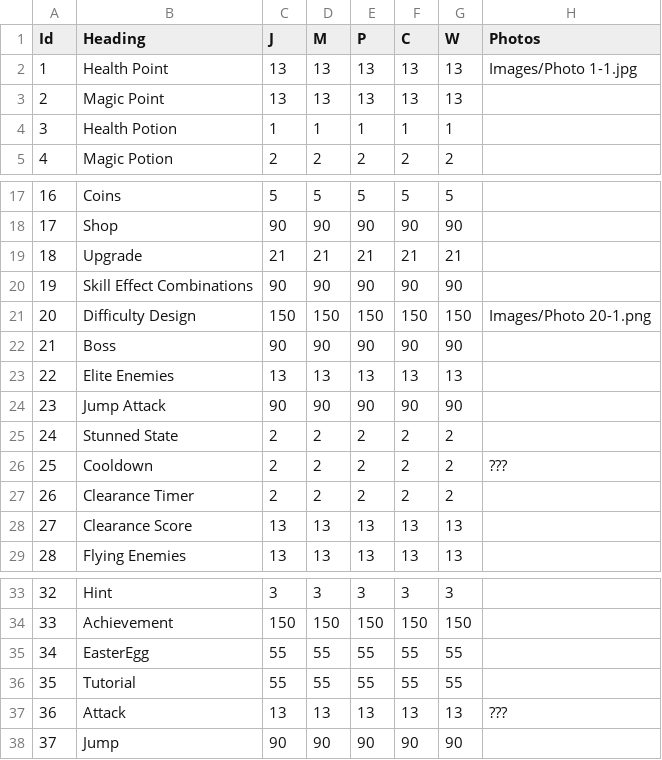
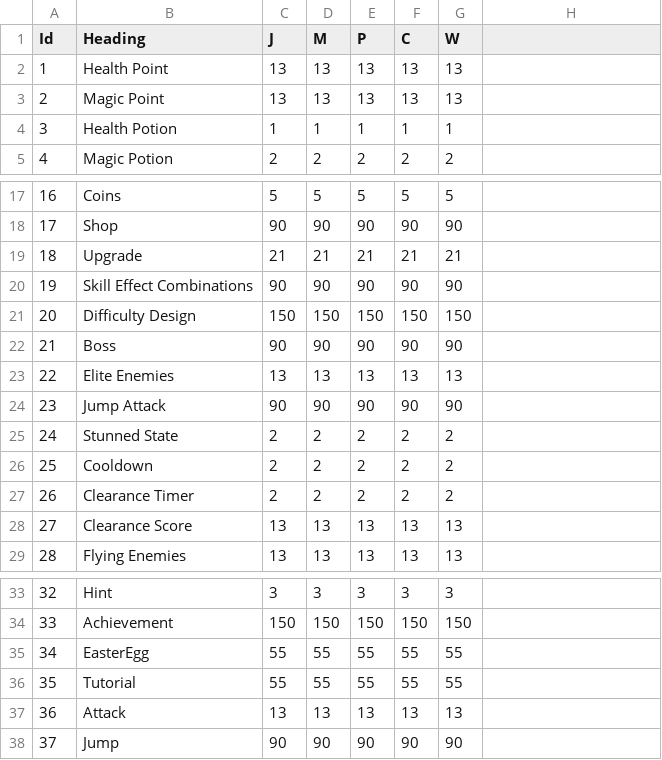
Before and after one commit to NnWinterAut/Metroidvania-game, a CSV file: Trello/UserStories/Week4/PockerPoints_OriginCopy/PokerPoints.csv, drawn as a sheet; only a part is shown, gaps mark what is left out; the diff names each change by its address in the sheet, - before the commit and + after, or states it on an @@ line.

Commit message:
PokerPoints Merged

```diff
--- a/Trello/UserStories/Week4/PockerPoints_OriginCopy/PokerPoints.csv
+++ b/Trello/UserStories/Week4/PockerPoints_OriginCopy/PokerPoints.csv
-H1: Photos
+H1: (empty)
-H2: Images/Photo 1-1.jpg
+H2: (empty)
-H21: Images/Photo 20-1.png
+H21: (empty)
-H26: ???
+H26: (empty)
-H37: ???
+H37: (empty)
```
Also changed, not shown: 2 other files.
